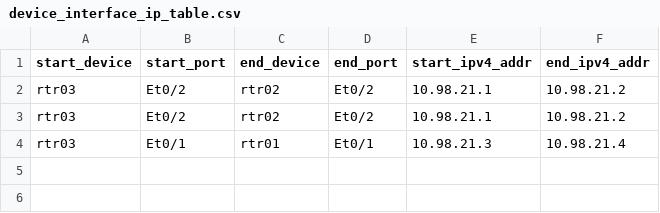
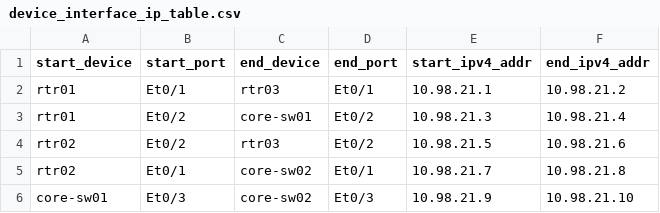
Before and after one commit to SurjeetSingh0022/mypycode, a CSV file: mypycode/inventory/device_interface_ip_table.csv, drawn as a sheet.

```diff
--- a/mypycode/inventory/device_interface_ip_table.csv
+++ b/mypycode/inventory/device_interface_ip_table.csv
@@ -1,4 +1,6 @@
 start_device ,start_port ,end_device ,end_port ,start_ipv4_addr ,end_ipv4_addr
-rtr03,Et0/2,rtr02,Et0/2,10.98.21.1,10.98.21.2
-rtr03,Et0/2,rtr02,Et0/2,10.98.21.1,10.98.21.2
-rtr03,Et0/1,rtr01,Et0/1,10.98.21.3,10.98.21.4
+rtr01        ,Et0/1      ,rtr03      ,Et0/1    ,10.98.21.1      ,10.98.21.2
+rtr01        ,Et0/2      ,core-sw01  ,Et0/2    ,10.98.21.3      ,10.98.21.4
+rtr02        ,Et0/2      ,rtr03      ,Et0/2    ,10.98.21.5      ,10.98.21.6
+rtr02        ,Et0/1      ,core-sw02  ,Et0/1    ,10.98.21.7      ,10.98.21.8
+core-sw01    ,Et0/3      ,core-sw02  ,Et0/3    ,10.98.21.9      ,10.98.21.10
```
Also changed, not shown: mypycode/inventory/lab02_device_inventory.csv, 2 other files.
